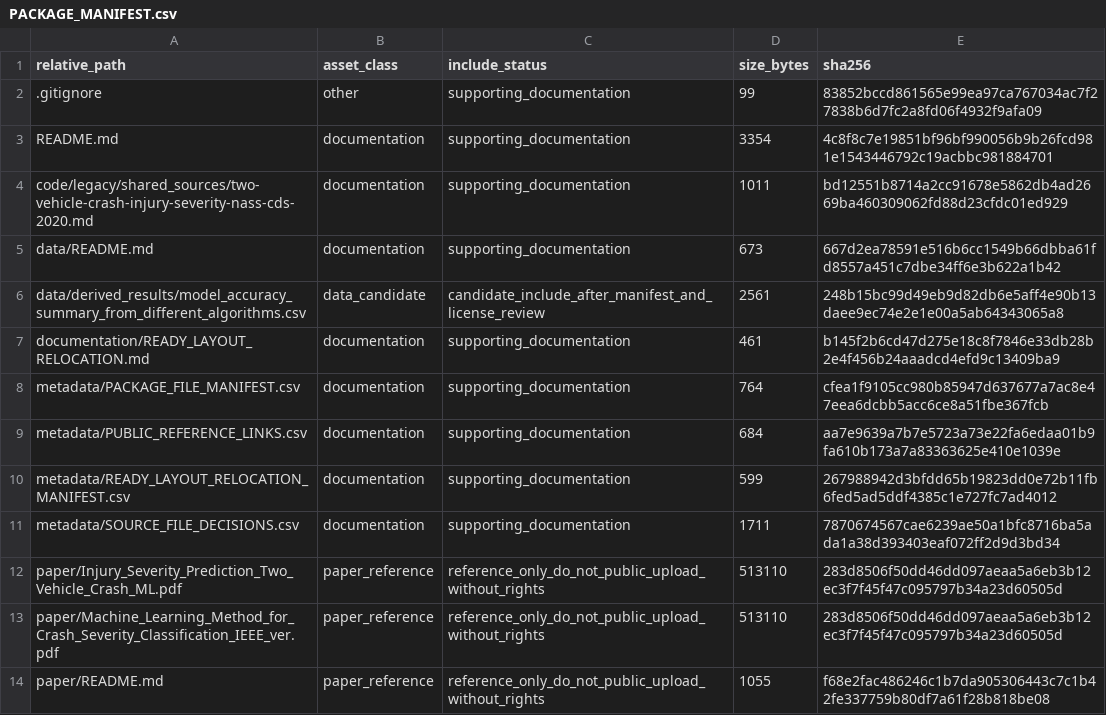
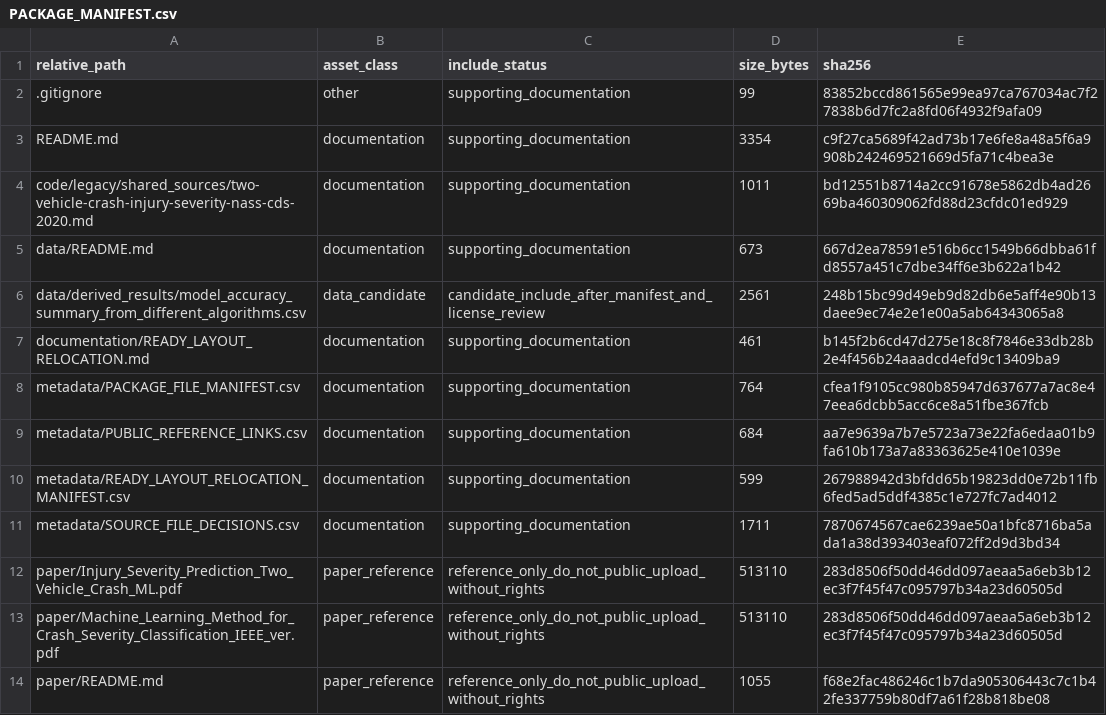
Before and after one commit to dlevinson/paper-2020-05-injury-severity-prediction-from-two-vehicle-crash-mechanisms-with-ml, a CSV file: PACKAGE_MANIFEST.csv, drawn as a sheet.

Commit message:
Initial local package snapshot

```diff
--- a/PACKAGE_MANIFEST.csv
+++ b/PACKAGE_MANIFEST.csv
@@ -2,3 +2,3 @@ relative_path,asset_class,include_status,size_bytes,sha256
 .gitignore,other,supporting_documentation,99,83852bccd861565e99ea97ca767034ac7f27838b6d7fc2a8fd06f4932f9afa09
-README.md,documentation,supporting_documentation,3354,4c8f8c7e19851bf96bf990056b9b26fcd981e1543446792c19acbbc981884701
+README.md,documentation,supporting_documentation,3354,c9f27ca5689f42ad73b17e6fe8a48a5f6a9908b242469521669d5fa71c4bea3e
 code/legacy/shared_sources/two-vehicle-crash-injury-severity-nass-cds-2020.md,documentation,supporting_documentation,1011,bd12551b8714a2cc91678e5862db4ad2669ba460309062fd88d23cfdc01ed929
```
Also changed, not shown: 3 other files.
